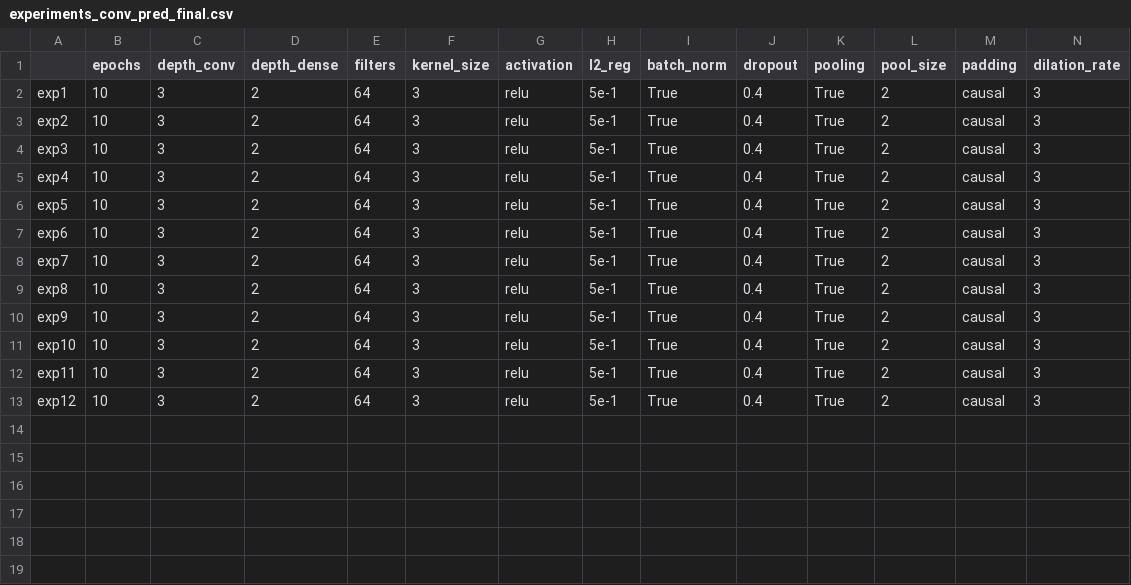
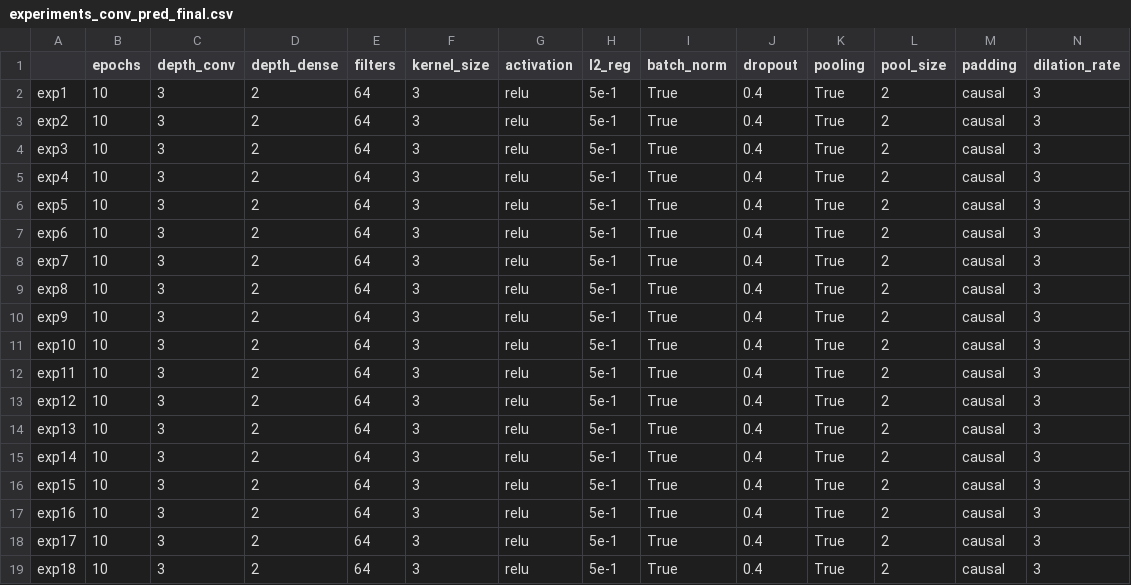
Before and after one commit to AlessiaRuggeri30/epileptic-seizure-prediction, a CSV file: classic_dl/convolutional/experiments_conv_pred_final.csv, drawn as a sheet; only a part is shown; rows hold the shown columns only; the diff names each change by its address in the sheet, - before the commit and + after, or states it on an @@ line.

Commit message:
Added conv results

```diff
--- a/classic_dl/convolutional/experiments_conv_pred_final.csv
+++ b/classic_dl/convolutional/experiments_conv_pred_final.csv
+row 14: exp13 | 10 | 3 | 2 | 64 | 3 | relu | 5e-1 | True | 0.4 | True | 2 | causal | 3
+row 15: exp14 | 10 | 3 | 2 | 64 | 3 | relu | 5e-1 | True | 0.4 | True | 2 | causal | 3
+row 16: exp15 | 10 | 3 | 2 | 64 | 3 | relu | 5e-1 | True | 0.4 | True | 2 | causal | 3
+row 17: exp16 | 10 | 3 | 2 | 64 | 3 | relu | 5e-1 | True | 0.4 | True | 2 | causal | 3
+row 18: exp17 | 10 | 3 | 2 | 64 | 3 | relu | 5e-1 | True | 0.4 | True | 2 | causal | 3
+row 19: exp18 | 10 | 3 | 2 | 64 | 3 | relu | 5e-1 | True | 0.4 | True | 2 | causal | 3
```
Also changed, not shown: 25 other files.
